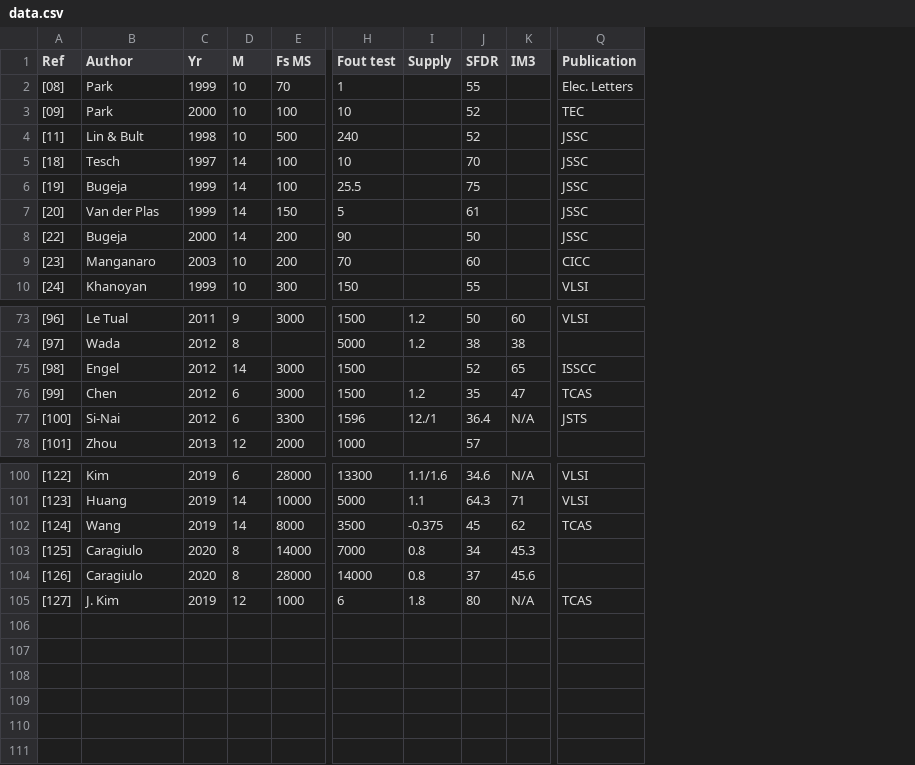
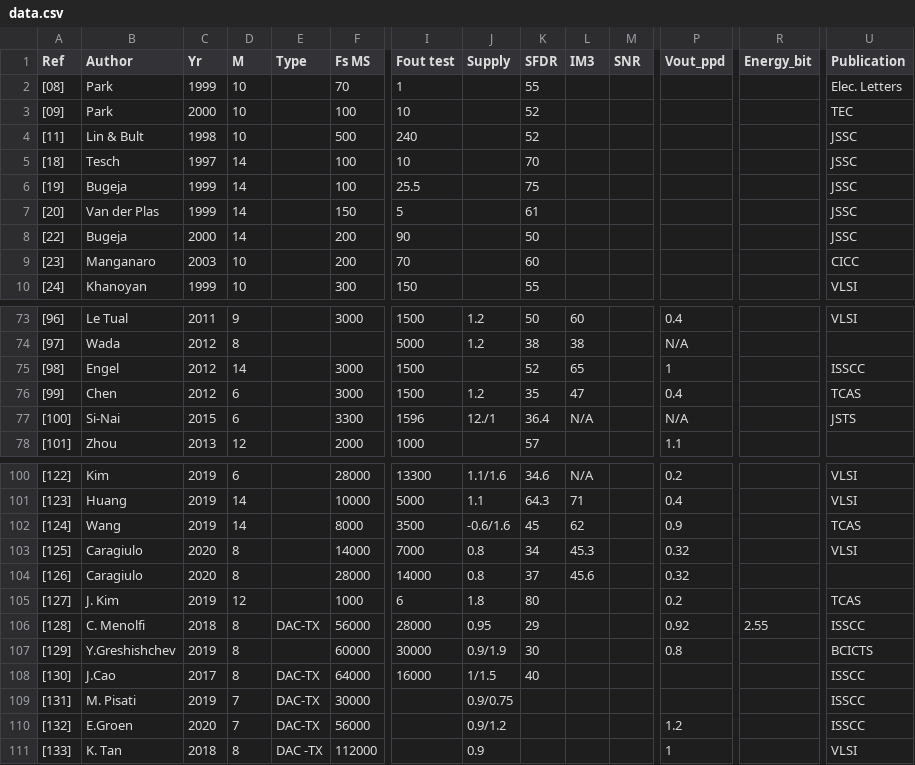
Before and after one commit to pietro-caragiulo/survey-DAC, a CSV file: data/data.csv, drawn as a sheet; only a part is shown, gaps mark what is left out; addresses are those after the commit; rows hold the shown columns only; the diff names each change by its address in the sheet, - before the commit and + after, or states it on an @@ line.

Commit message:
Update data.csv

```diff
--- a/data/data.csv
+++ b/data/data.csv
+column E (Type), empty
+column M (SNR), empty
+column P (Vout_ppd), rows 73-78: 0.4 | N/A | 1 | 0.4 | N/A | 1.1; rows 100-105: 0.2 | 0.4 | 0.9 | 0.32 | 0.32 | 0.2
+column R (Energy_bit), empty
-C77 (Yr): 2012
+C77 (Yr): 2015
-J102 (Supply): -0.375
+J102 (Supply): -0.6/1.6
-U103 (Publication): (empty)
+U103 (Publication): VLSI
-L105 (IM3): N/A
+L105 (IM3): (empty)
+row 106: [128] | C. Menolfi | 2018 | 8 | DAC-TX | 56000 | 28000 | 0.95 | 29 |  |  | 0.92 | 2.55 | ISSCC
+row 107: [129] | Y.Greshishchev | 2019 | 8 |  | 60000 | 30000 | 0.9/1.9 | 30 |  |  | 0.8 |  | BCICTS
+row 108: [130] | J.Cao | 2017 | 8 | DAC-TX | 64000 | 16000 | 1/1.5 | 40 |  |  |  |  | ISSCC
+row 109: [131] | M. Pisati | 2019 | 7 | DAC-TX | 30000 |  | 0.9/0.75 |  |  |  |  |  | ISSCC
+row 110: [132] | E.Groen | 2020 | 7 | DAC-TX | 56000 |  | 0.9/1.2 |  |  |  | 1.2 |  | ISSCC
+row 111: [133] | K. Tan | 2018 | 8 | DAC -TX | 112000 |  | 0.9 |  |  |  | 1 |  | VLSI
```
